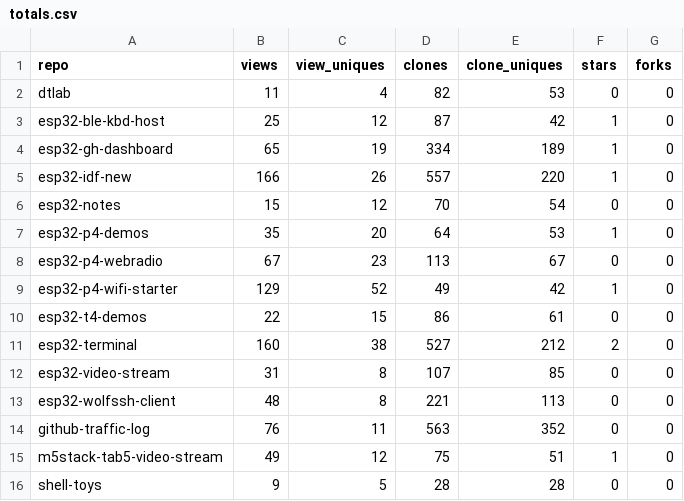
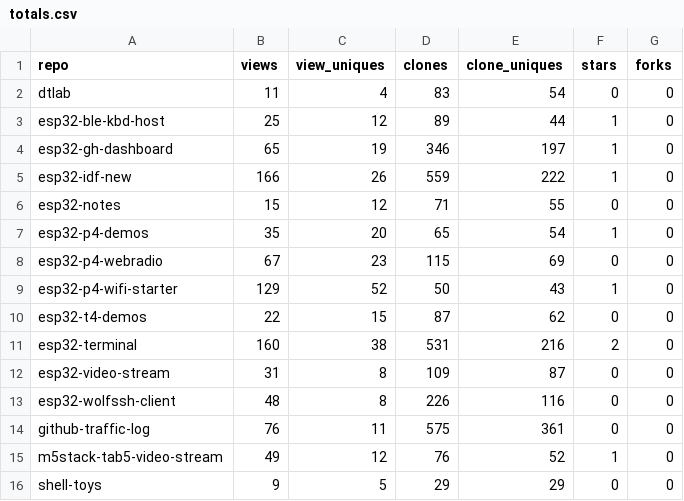
Before and after one commit to dmatking/github-traffic-log, a CSV file: totals.csv, drawn as a sheet.

```diff
--- a/totals.csv
+++ b/totals.csv
@@ -1,16 +1,16 @@
 repo,views,view_uniques,clones,clone_uniques,stars,forks
-dtlab,11,4,82,53,0,0
-esp32-ble-kbd-host,25,12,87,42,1,0
-esp32-gh-dashboard,65,19,334,189,1,0
-esp32-idf-new,166,26,557,220,1,0
-esp32-notes,15,12,70,54,0,0
-esp32-p4-demos,35,20,64,53,1,0
-esp32-p4-webradio,67,23,113,67,0,0
-esp32-p4-wifi-starter,129,52,49,42,1,0
-esp32-t4-demos,22,15,86,61,0,0
-esp32-terminal,160,38,527,212,2,0
-esp32-video-stream,31,8,107,85,0,0
-esp32-wolfssh-client,48,8,221,113,0,0
-github-traffic-log,76,11,563,352,0,0
-m5stack-tab5-video-stream,49,12,75,51,1,0
-shell-toys,9,5,28,28,0,0
+dtlab,11,4,83,54,0,0
+esp32-ble-kbd-host,25,12,89,44,1,0
+esp32-gh-dashboard,65,19,346,197,1,0
+esp32-idf-new,166,26,559,222,1,0
+esp32-notes,15,12,71,55,0,0
+esp32-p4-demos,35,20,65,54,1,0
+esp32-p4-webradio,67,23,115,69,0,0
+esp32-p4-wifi-starter,129,52,50,43,1,0
+esp32-t4-demos,22,15,87,62,0,0
+esp32-terminal,160,38,531,216,2,0
+esp32-video-stream,31,8,109,87,0,0
+esp32-wolfssh-client,48,8,226,116,0,0
+github-traffic-log,76,11,575,361,0,0
+m5stack-tab5-video-stream,49,12,76,52,1,0
+shell-toys,9,5,29,29,0,0
```
Also changed, not shown: latest.csv, traffic.csv.
